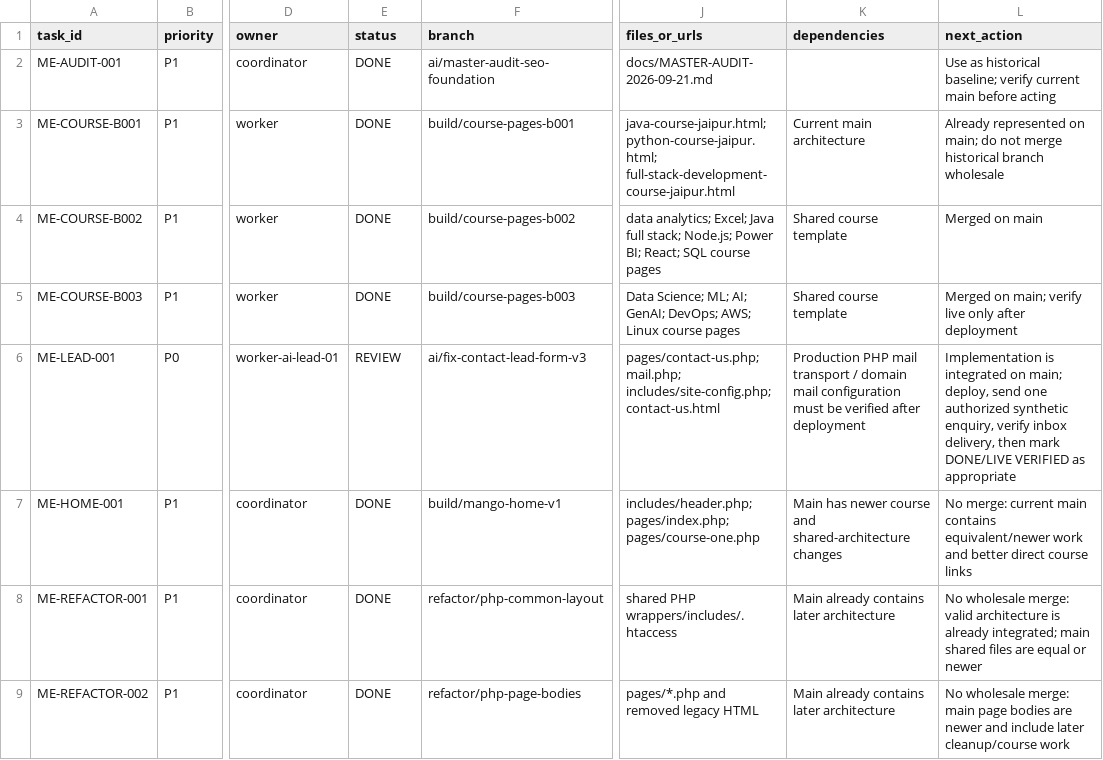
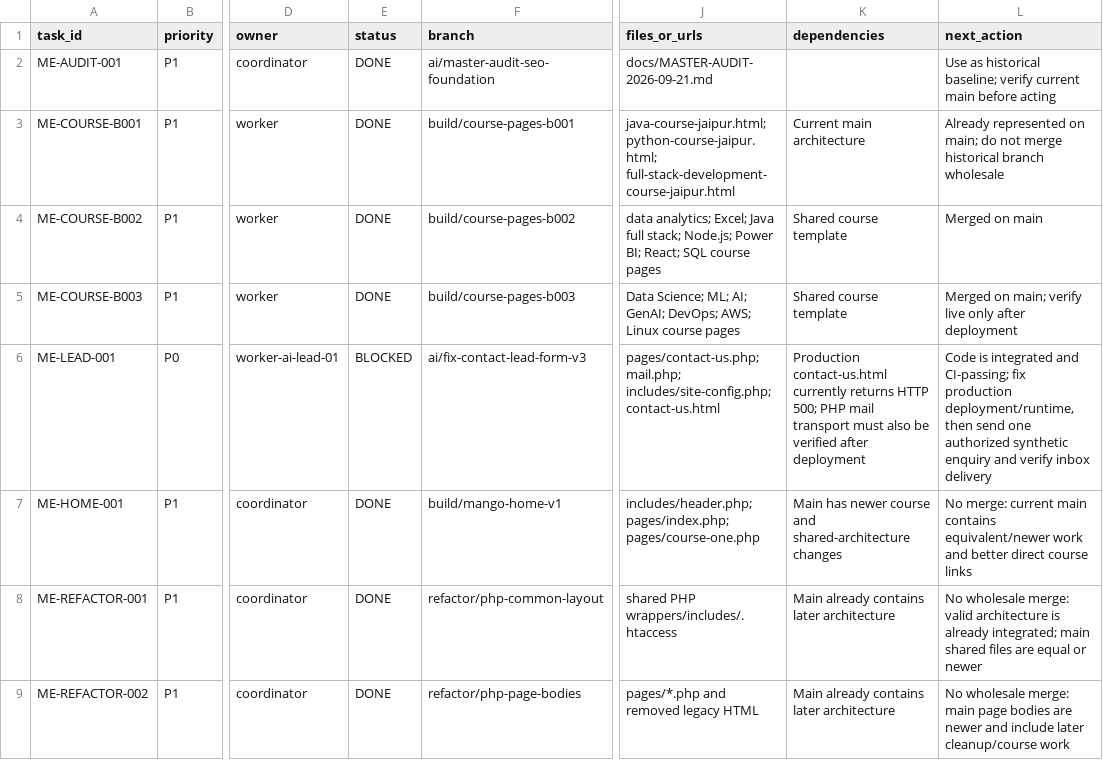
Before and after one commit to satnamkhowal/mangoengineers.com, a CSV file: docs/task-board.csv, drawn as a sheet; only a part is shown, gaps mark what is left out; the diff covers the shown part only; the diff names each change by its address in the sheet, - before the commit and + after, or states it on an @@ line.

Commit message:
Coordinator: record B004 B005 and P0 production blockers

```diff
--- a/docs/task-board.csv
+++ b/docs/task-board.csv
-E6 (status): REVIEW
+E6 (status): BLOCKED
-K6 (dependencies): Production PHP mail transport / domain mail configuration must be verified…
+K6 (dependencies): Production contact-us.html currently returns HTTP 500; PHP mail transport must also be verified…
-L6 (next_action): Implementation is integrated on main; deploy, send one authorized synthetic enquiry, verify inbox delivery, then mark DONE/LIVE VERIFIED as appropriate
+L6 (next_action): Code is integrated and CI-passing; fix production deployment/runtime, then send one authorized synthetic enquiry and verify inbox delivery
```
Also changed, not shown: 5 added rows and 8 edited cells elsewhere in this file.
